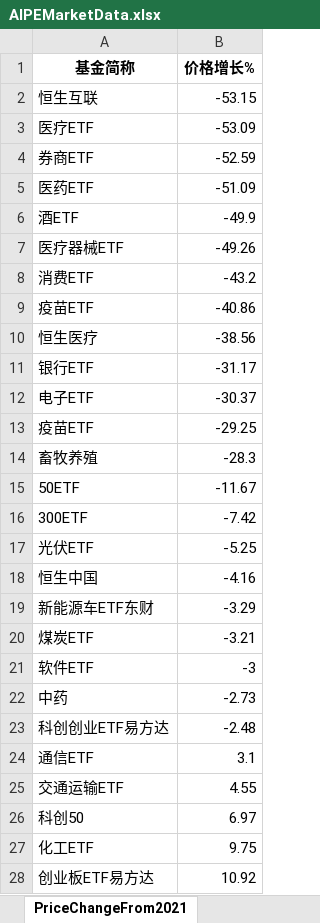
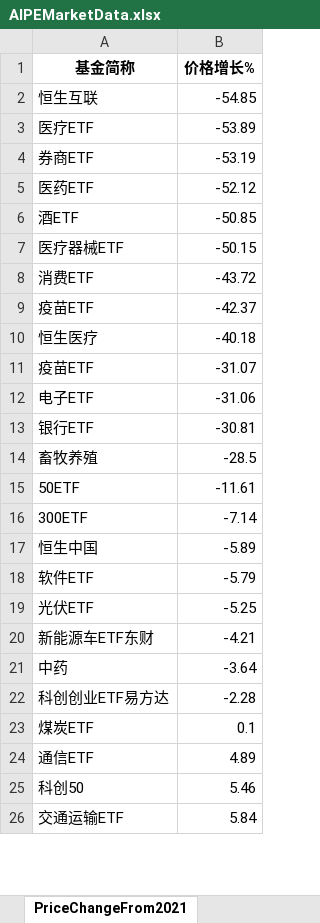
Before and after one commit to digital-era/AIPEMarketDashboard, an Excel workbook: AIPEMarketData.xlsx, sheet PriceChangeFrom2021, drawn as a sheet; only a part is shown; values as stored, in another font and other column widths than the file's, no borders; removed rows and columns are numbered as before the commit, all else as after; the diff covers the shown part only; the diff names each change by its address in the sheet, - before the commit and + after, or states it on an @@ line.

```diff
--- a/AIPEMarketData.xlsx (sheet PriceChangeFrom2021)
+++ b/AIPEMarketData.xlsx (sheet PriceChangeFrom2021)
-B2 (价格增长%): -53.15
+B2 (价格增长%): -54.85
-B3 (价格增长%): -53.09
+B3 (价格增长%): -53.89
-B4 (价格增长%): -52.59
+B4 (价格增长%): -53.19
-B5 (价格增长%): -51.09
+B5 (价格增长%): -52.12
-B6 (价格增长%): -49.9
+B6 (价格增长%): -50.85
-B7 (价格增长%): -49.26
+B7 (价格增长%): -50.15
-B8 (价格增长%): -43.2
+B8 (价格增长%): -43.72
-B9 (价格增长%): -40.86
+B9 (价格增长%): -42.37
-B10 (价格增长%): -38.56
+B10 (价格增长%): -40.18
-row 11: 银行ETF | -31.17
-row 12: 电子ETF | -30.37
-B11 (价格增长%): -29.25
+B11 (价格增长%): -31.07
+row 12: 电子ETF | -31.06
+row 13: 银行ETF | -30.81
-B14 (价格增长%): -28.3
+B14 (价格增长%): -28.5
-B15 (价格增长%): -11.67
+B15 (价格增长%): -11.61
-B16 (价格增长%): -7.42
+B16 (价格增长%): -7.14
+row 17: 恒生中国 | -5.89
+row 18: 软件ETF | -5.79
-row 18: 恒生中国 | -4.16
-B20 (价格增长%): -3.29
+B20 (价格增长%): -4.21
-row 20: 煤炭ETF | -3.21
-row 21: 软件ETF | -3
-B21 (价格增长%): -2.73
+B21 (价格增长%): -3.64
-B22 (价格增长%): -2.48
+B22 (价格增长%): -2.28
+row 23: 煤炭ETF | 0.1
-B24 (价格增长%): 3.1
+B24 (价格增长%): 4.89
-row 25: 交通运输ETF | 4.55
-B25 (价格增长%): 6.97
+B25 (价格增长%): 5.46
-row 27: 化工ETF | 9.75
-row 28: 创业板ETF易方达 | 10.92
+row 26: 交通运输ETF | 5.84
```
Also changed, not shown: 12 added rows, 10 removed rows and 23 edited cells elsewhere in this sheet, sheet DistributeHotIndustry, sheet PriceThisYearChange, sheet ShareThisYearChange, sheet ShareChangeFrom2021, sheet TopStockInTopPotScore, sheet ARGroup, 7 more sheets, 1 other file.
